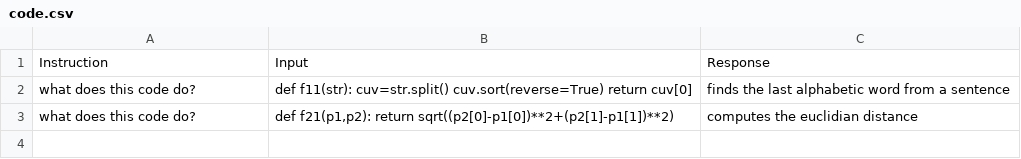
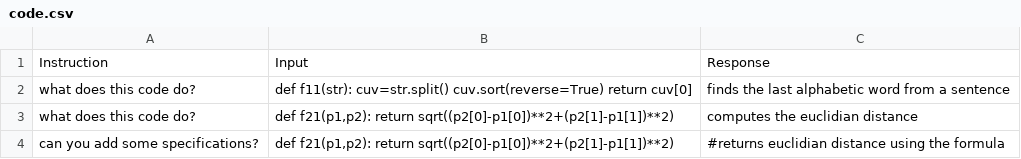
Before and after one commit to ursul113/ailab4, a CSV file: code.csv, drawn as a sheet.

Commit message:
Update code.csv

```diff
--- a/code.csv
+++ b/code.csv
@@ -3 +3,2 @@ Instruction,Input,Response
 "what does this code do?","def f21(p1,p2): return sqrt((p2[0]-p1[0])**2+(p2[1]-p1[1])**2)", "computes the euclidian distance"
+"can you add some specifications?","def f21(p1,p2): return sqrt((p2[0]-p1[0])**2+(p2[1]-p1[1])**2)", "#returns euclidian distance using the formula"
```
